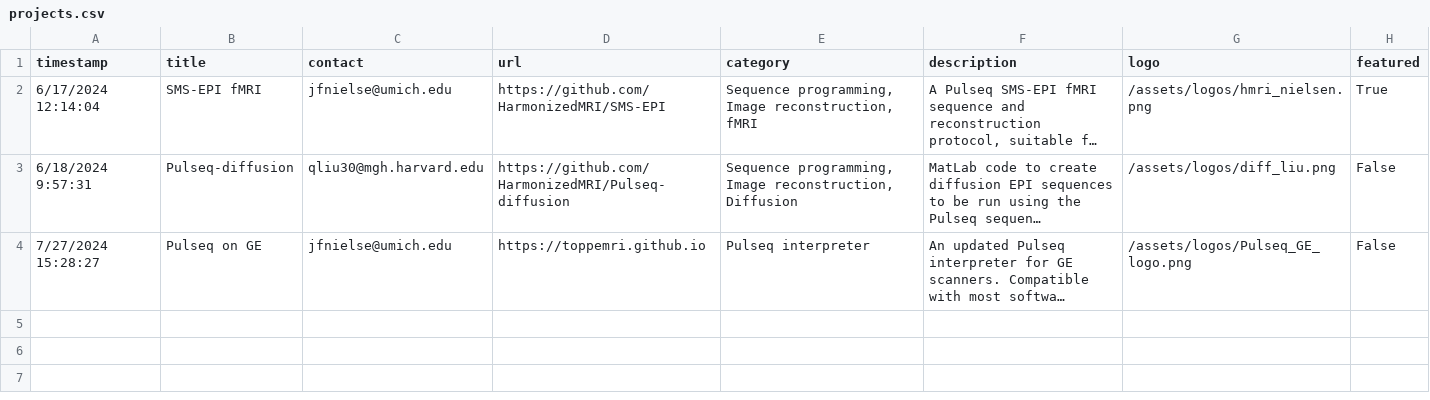
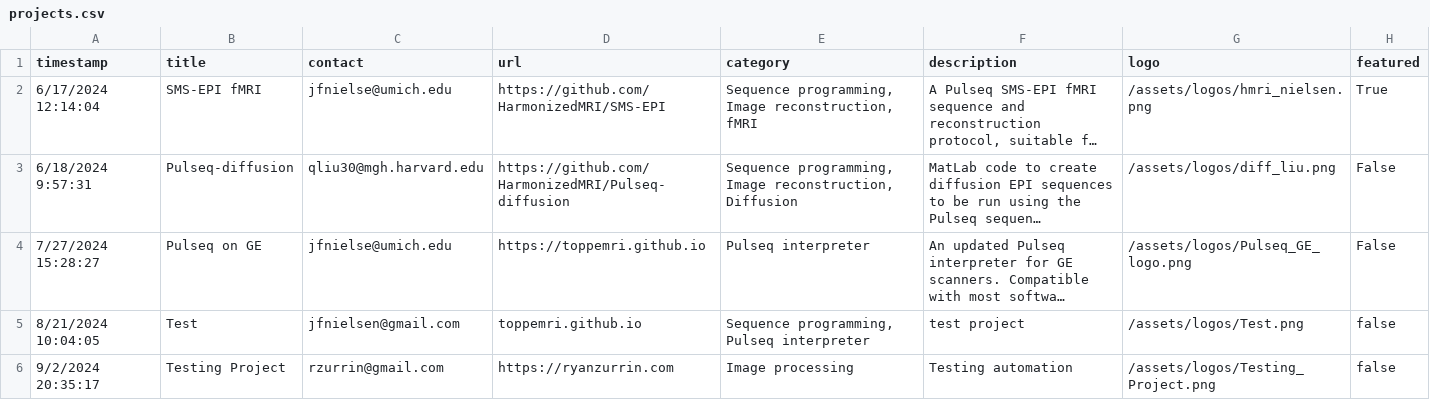
Before and after one commit to HarmonizedMRI/HarmonizedMRI.github.io, a CSV file: _data/projects.csv, drawn as a sheet; long unchanged cells end in …; the diff names each change by its address in the sheet, - before the commit and + after, or states it on an @@ line.

Commit message:
Update projects.csv and logos

```diff
--- a/_data/projects.csv
+++ b/_data/projects.csv
+row 5: 8/21/2024 10:04:05 | Test | jfnielsen@gmail.com | toppemri.github.io | Sequence programming, Pulseq interpreter | test project | /assets/logos/Test.png | false
+row 6: 9/2/2024 20:35:17 | Testing Project | rzurrin@gmail.com | https://ryanzurrin.com | Image processing | Testing automation | /assets/logos/Testing_Project.png | false
```
Also changed, not shown: 1 other file.
